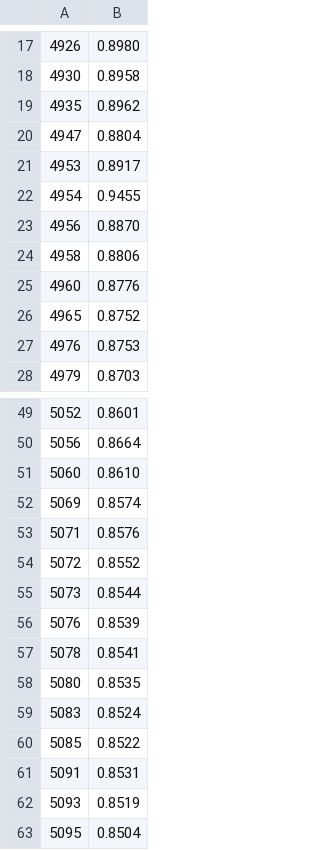
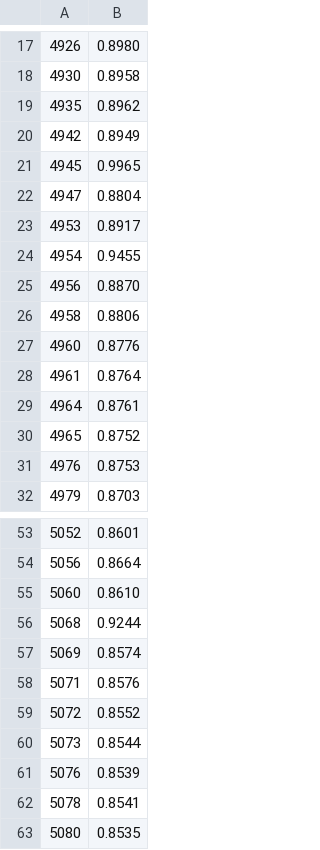
Before and after one commit to jingyuluo/PCCTools, a CSV file: PCLumiProd/Corrections/corrPCC_Run2016_type1_byFill.csv, drawn as a sheet; only a part is shown, gaps mark what is left out; the shorter side is filled out with more unchanged rows; the diff names each change by its address in the sheet, - before the commit and + after, or states it on an @@ line.

Commit message:
update the correction for missing fills

```diff
--- a/PCLumiProd/Corrections/corrPCC_Run2016_type1_byFill.csv
+++ b/PCLumiProd/Corrections/corrPCC_Run2016_type1_byFill.csv
+row 20: 4942 | 0.8949
+row 21: 4945 | 0.9965
+row 28: 4961 | 0.8764
+row 29: 4964 | 0.8761
+row 56: 5068 | 0.9244
```
Also changed, not shown: 1 other file.
